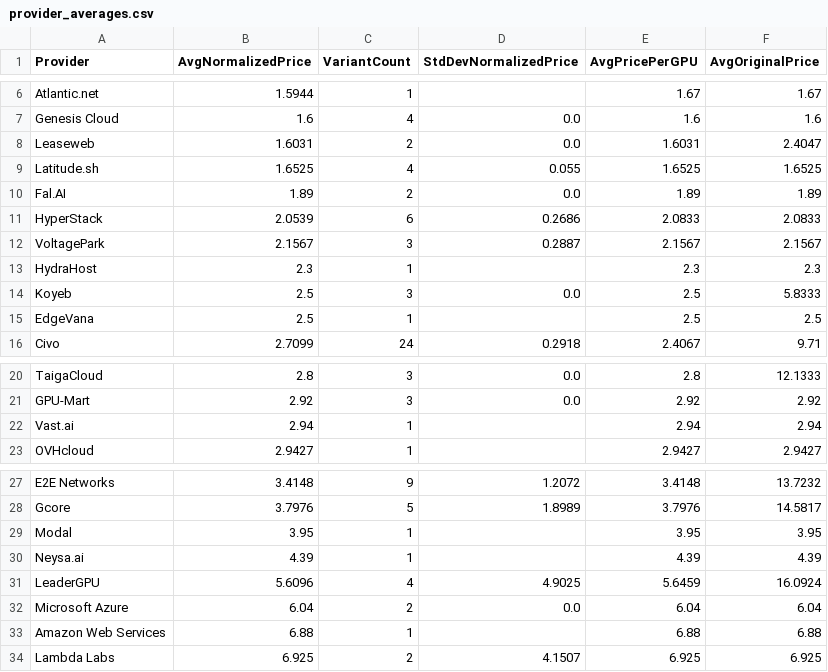
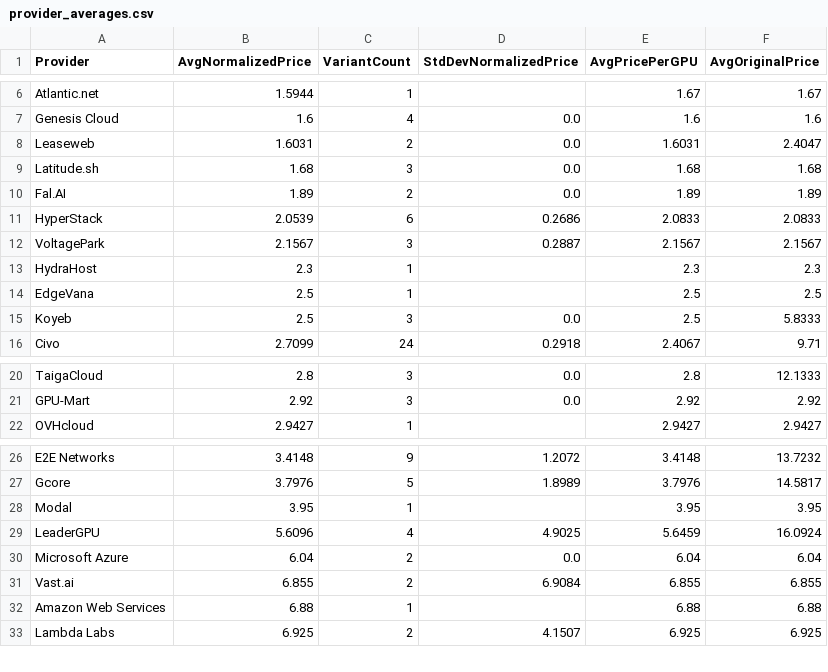
Before and after one commit to 0x0shephard/bot, a CSV file: provider_averages.csv, drawn as a sheet; only a part is shown, gaps mark what is left out.

```diff
--- a/provider_averages.csv
+++ b/provider_averages.csv
@@ -8,3 +8,3 @@ Genesis Cloud,1.6,4,0.0,1.6,1.6
 Leaseweb,1.6031,2,0.0,1.6031,2.4047
-Latitude.sh,1.6525,4,0.055,1.6525,1.6525
+Latitude.sh,1.68,3,0.0,1.68,1.68
 Fal.AI,1.89,2,0.0,1.89,1.89
@@ -13,4 +13,4 @@ VoltagePark,2.1567,3,0.2887,2.1567,2.1567
 HydraHost,2.3,1,,2.3,2.3
+EdgeVana,2.5,1,,2.5,2.5
 Koyeb,2.5,3,0.0,2.5,5.8333
-EdgeVana,2.5,1,,2.5,2.5
 Civo,2.7099,24,0.2918,2.4067,9.71
@@ -21,3 +21,2 @@ TaigaCloud,2.8,3,0.0,2.8,12.1333
 GPU-Mart,2.92,3,0.0,2.92,2.92
-Vast.ai,2.94,1,,2.94,2.94
 OVHcloud,2.9427,1,,2.9427,2.9427
@@ -29,5 +28,5 @@ Gcore,3.7976,5,1.8989,3.7976,14.5817
 Modal,3.95,1,,3.95,3.95
-Neysa.ai,4.39,1,,4.39,4.39
 LeaderGPU,5.6096,4,4.9025,5.6459,16.0924
 Microsoft Azure,6.04,2,0.0,6.04,6.04
+Vast.ai,6.855,2,6.9084,6.855,6.855
 Amazon Web Services,6.88,1,,6.88,6.88
```
Also changed, not shown: gpu_index_history.csv, gpu_prices_normalized.csv, 13 other files.
